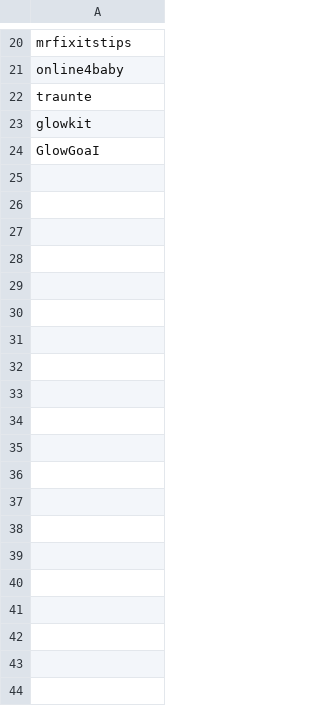
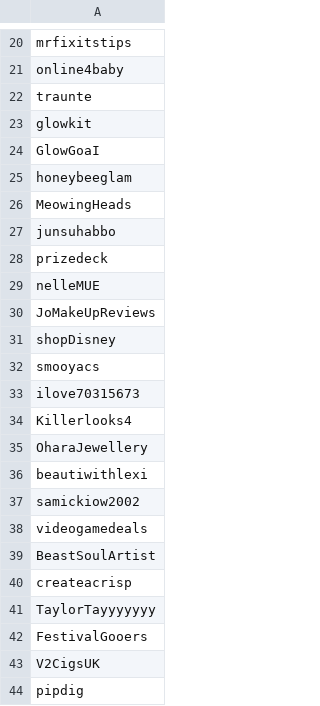
Before and after one commit to Brandon-Valley/twitterContestBot, a CSV file: follow_lists/bot_0_follow_list.csv, drawn as a sheet; only a part is shown, gaps mark what is left out; the diff covers the shown part only.

```diff
--- a/follow_lists/bot_0_follow_list.csv
+++ b/follow_lists/bot_0_follow_list.csv
@@ -24 +24,21 @@ glowkit
 GlowGoaI
+honeybeeglam
+MeowingHeads
+junsuhabbo
+prizedeck
+nelleMUE
+JoMakeUpReviews
+shopDisney
+smooyacs
+ilove70315673
+Killerlooks4
+OharaJewellery
+beautiwithlexi
+samickiow2002
+videogamedeals
+BeastSoulArtist
+createacrisp
+TaylorTayyyyyyy
+FestivalGooers
+V2CigsUK
+pipdig
```
Also changed, not shown: 100 added rows elsewhere in this file, follow_lists/bot_1_follow_list.csv, 2 other files.
